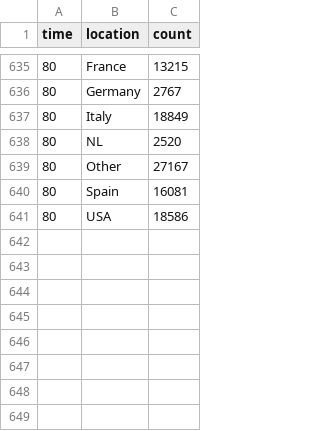
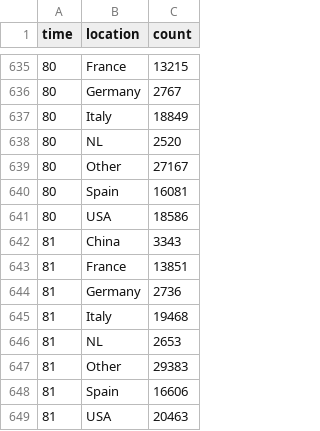
Before and after one commit to robhanssen/covid-19, a CSV file: data/covid-deaths.csv, drawn as a sheet; only a part is shown, gaps mark what is left out.

```diff
--- a/data/covid-deaths.csv
+++ b/data/covid-deaths.csv
@@ -641 +641,9 @@ time,location,count
 80,USA,18586
+81,China,3343
+81,France,13851
+81,Germany,2736
+81,Italy,19468
+81,NL,2653
+81,Other,29383
+81,Spain,16606
+81,USA,20463
```
Also changed, not shown: data/covid-spread-vs-at-100cases.csv, data/covid-spread.csv, 15 other files.
